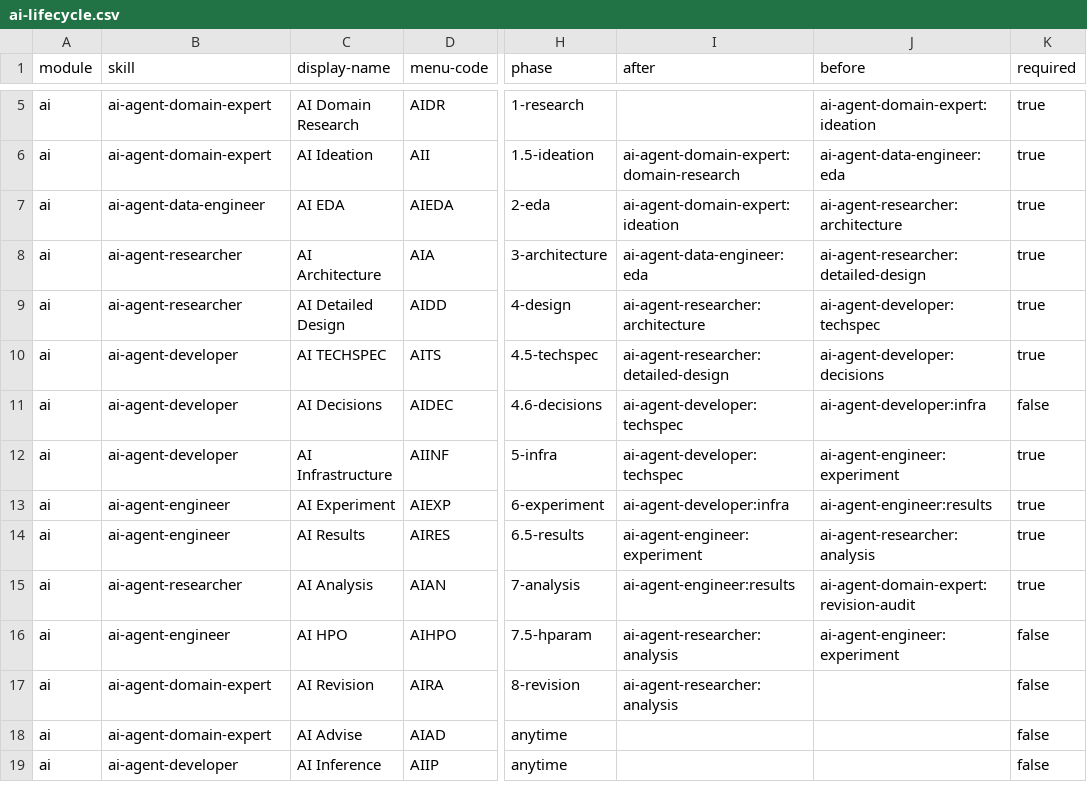
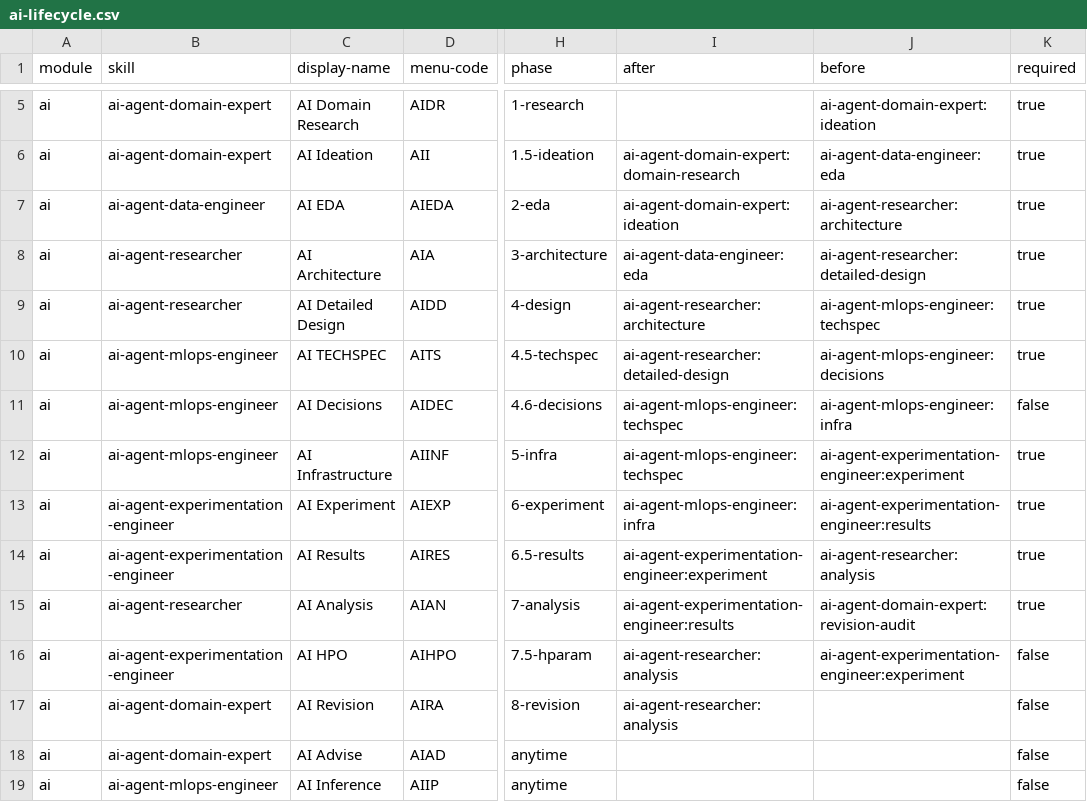
Before and after one commit to avielbl/ai-lifecycle, a CSV file: ai-lifecycle.csv, drawn as a sheet; only a part is shown, gaps mark what is left out; the diff names each change by its address in the sheet, - before the commit and + after, or states it on an @@ line.

```diff
--- a/ai-lifecycle.csv
+++ b/ai-lifecycle.csv
-J9 (before): ai-agent-developer:techspec
+J9 (before): ai-agent-mlops-engineer:techspec
-B10:B12 (skill): ai-agent-developer
+B10:B12 (skill): ai-agent-mlops-engineer
-J10 (before): ai-agent-developer:decisions
+J10 (before): ai-agent-mlops-engineer:decisions
-I11:I12 (after): ai-agent-developer:techspec
+I11:I12 (after): ai-agent-mlops-engineer:techspec
-J11 (before): ai-agent-developer:infra
+J11 (before): ai-agent-mlops-engineer:infra
-J12 (before): ai-agent-engineer:experiment
+J12 (before): ai-agent-experimentation-engineer:experiment
-B13:B14 (skill): ai-agent-engineer
+B13:B14 (skill): ai-agent-experimentation-engineer
-I13 (after): ai-agent-developer:infra
+I13 (after): ai-agent-mlops-engineer:infra
-J13 (before): ai-agent-engineer:results
+J13 (before): ai-agent-experimentation-engineer:results
-I14 (after): ai-agent-engineer:experiment
+I14 (after): ai-agent-experimentation-engineer:experiment
-I15 (after): ai-agent-engineer:results
+I15 (after): ai-agent-experimentation-engineer:results
-B16 (skill): ai-agent-engineer
+B16 (skill): ai-agent-experimentation-engineer
-J16 (before): ai-agent-engineer:experiment
+J16 (before): ai-agent-experimentation-engineer:experiment
-B19 (skill): ai-agent-developer
+B19 (skill): ai-agent-mlops-engineer
```
Also changed, not shown: ai-setup/assets/module-help.csv, 28 other files.
